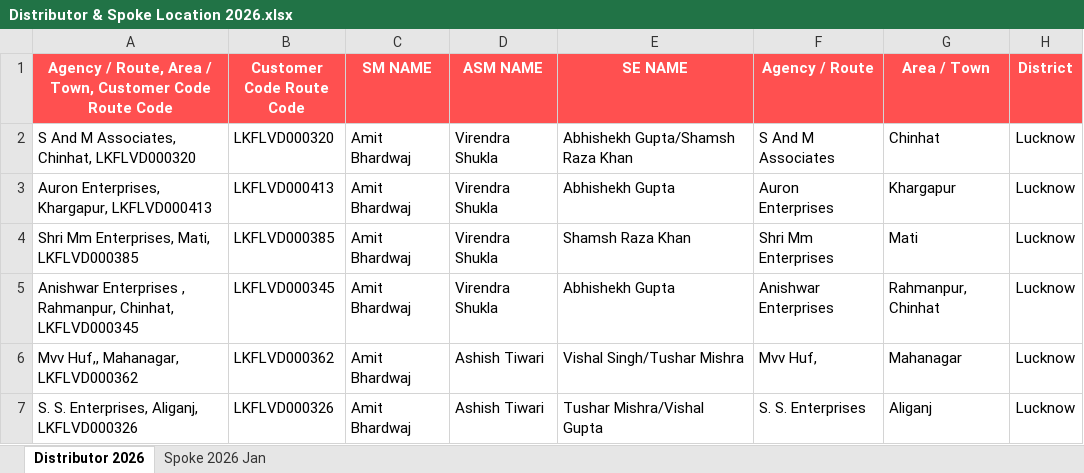
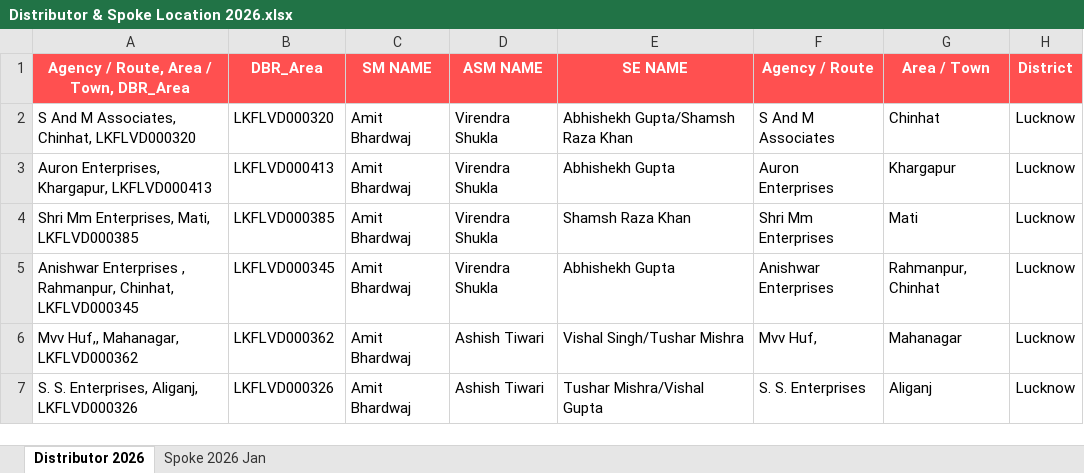
Before and after one commit to Avneeshetw/Village_Project_2026, an Excel workbook: Distributor & Spoke Location 2026.xlsx, sheet Distributor 2026, drawn as a sheet; only a part is shown; values as stored, in another font and other column widths than the file's, no borders; conditional formats not drawn; the diff names each change by its address in the sheet, - before the commit and + after, or states it on an @@ line.

Commit message:
Update join key to DBR_Area

```diff
--- a/Distributor & Spoke Location 2026.xlsx (sheet Distributor 2026)
+++ b/Distributor & Spoke Location 2026.xlsx (sheet Distributor 2026)
-A1: Agency / Route, Area / Town, Customer Code Route Code
+A1: Agency / Route, Area / Town, DBR_Area
-B1: Customer Code Route Code
+B1: DBR_Area
```
Also changed, not shown: sheet Spoke 2026 Jan, 1 other file.
